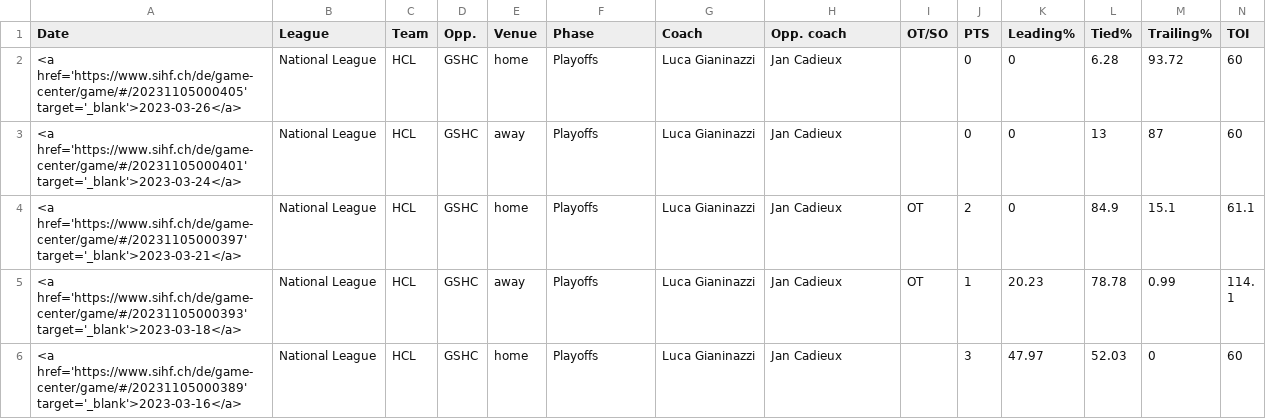
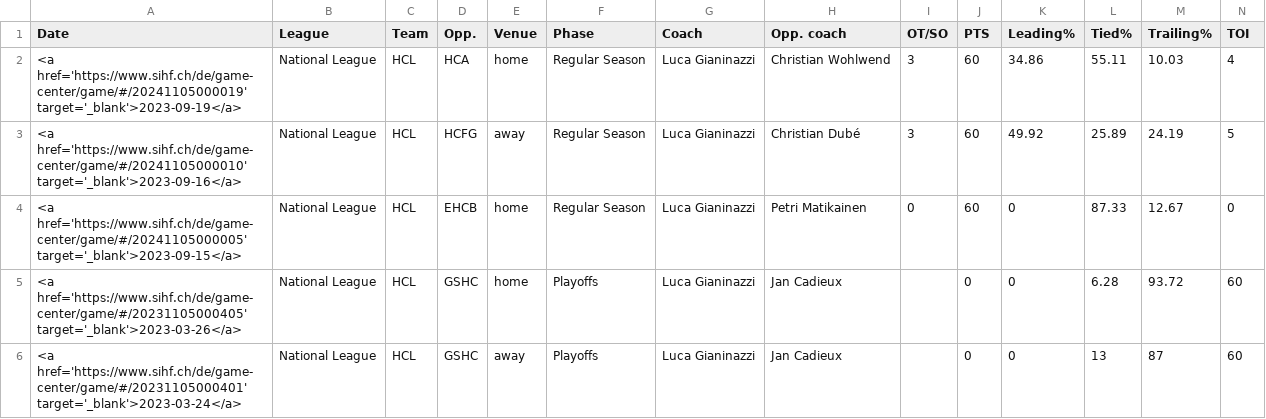
Before and after one commit to drantini/nlpredictor, a CSV file: data/games/HCL_22_23.csv, drawn as a sheet; only a part is shown; the shorter side is filled out with more unchanged rows; rows hold the shown columns only; the diff names each change by its address in the sheet, - before the commit and + after, or states it on an @@ line.

```diff
--- a/data/games/HCL_22_23.csv
+++ b/data/games/HCL_22_23.csv
+row 2: <a href='https://www.sihf.ch/de/game-center/game/#/20241105000019' target='_blank'>2023-09-19</a> | National League | HCL | HCA | home | Regular Season | Luca Gianinazzi | Christian Wohlwend | 3 | 60 | 34.86 | 55.11 | 10.03 | 4
+row 3: <a href='https://www.sihf.ch/de/game-center/game/#/20241105000010' target='_blank'>2023-09-16</a> | National League | HCL | HCFG | away | Regular Season | Luca Gianinazzi | Christian Dubé | 3 | 60 | 49.92 | 25.89 | 24.19 | 5
+row 4: <a href='https://www.sihf.ch/de/game-center/game/#/20241105000005' target='_blank'>2023-09-15</a> | National League | HCL | EHCB | home | Regular Season | Luca Gianinazzi | Petri Matikainen | 0 | 60 | 0 | 87.33 | 12.67 | 0
```
Also changed, not shown: data/games/HCFG_22_23.csv, data/games/LHC_22_23.csv, 34 other files.
